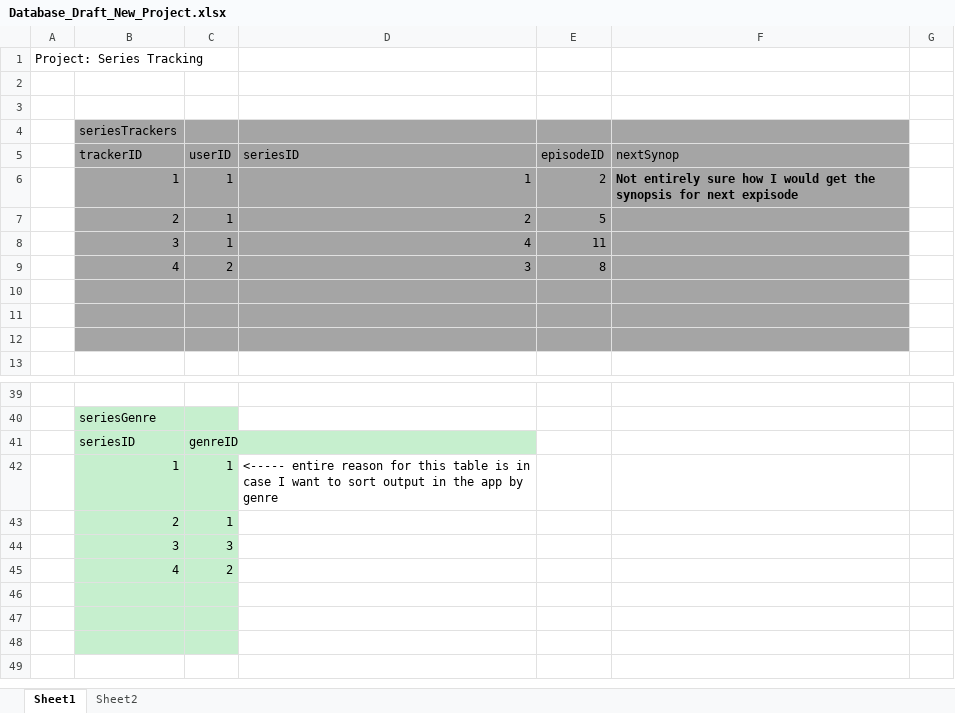
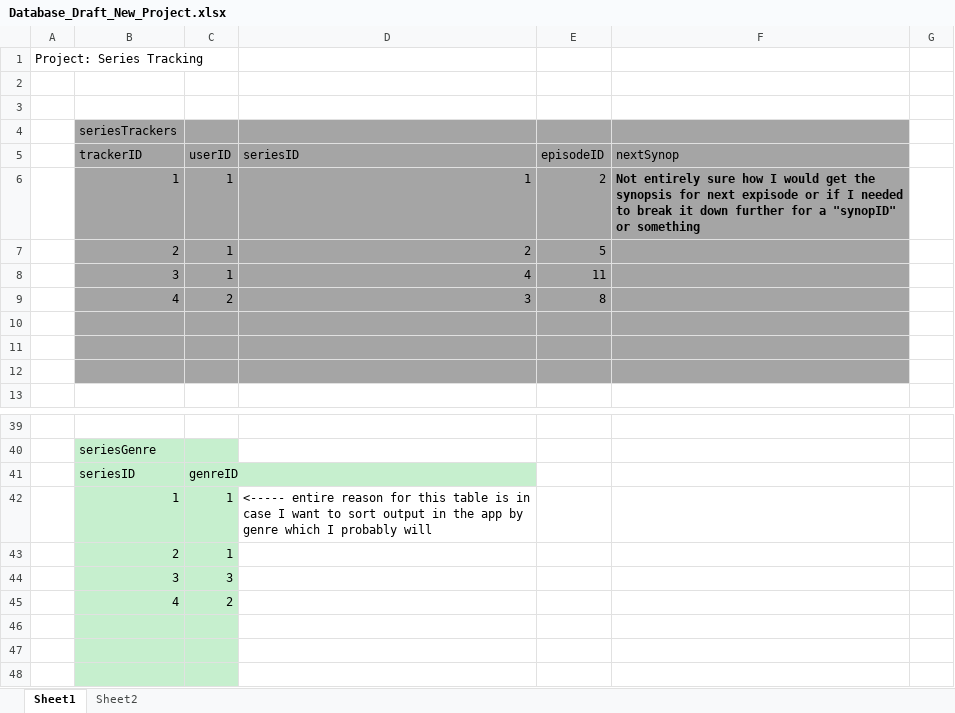
Before and after one commit to flowxyno/school, an Excel workbook: IS330 - Database & Data Analysis/DATABASE/Database_Draft_New_Project.xlsx, sheet Sheet1, drawn as a sheet; only a part is shown, gaps mark what is left out; the shorter side is filled out with more unchanged rows; values as stored, in another font and other column widths than the file's, no borders; the diff names each change by its address in the sheet, - before the commit and + after, or states it on an @@ line.

Commit message:
edits

```diff
--- a/IS330 - Database & Data Analysis/DATABASE/Database_Draft_New_Project.xlsx (sheet Sheet1)
+++ b/IS330 - Database & Data Analysis/DATABASE/Database_Draft_New_Project.xlsx (sheet Sheet1)
-F6 (nextSynop): …next expisode
+F6 (nextSynop): …next expisode or if I needed to break it down further for a "synopID" or something
-D42 (seriesID): …by genre
+D42 (seriesID): …by genre which I probably will
```
